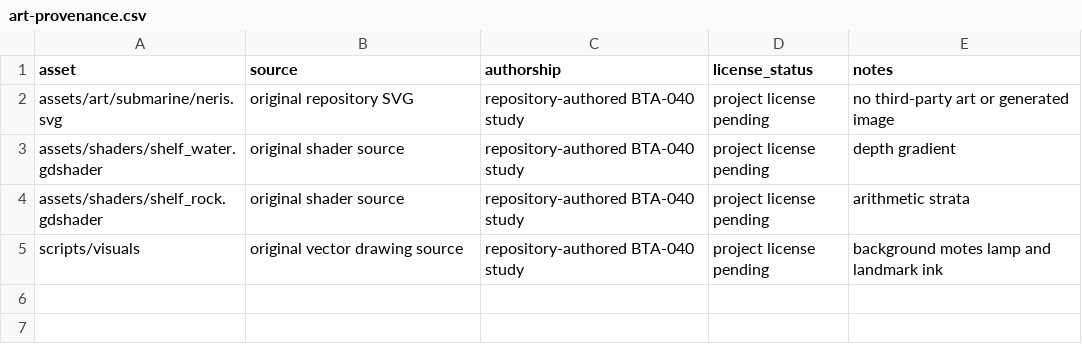
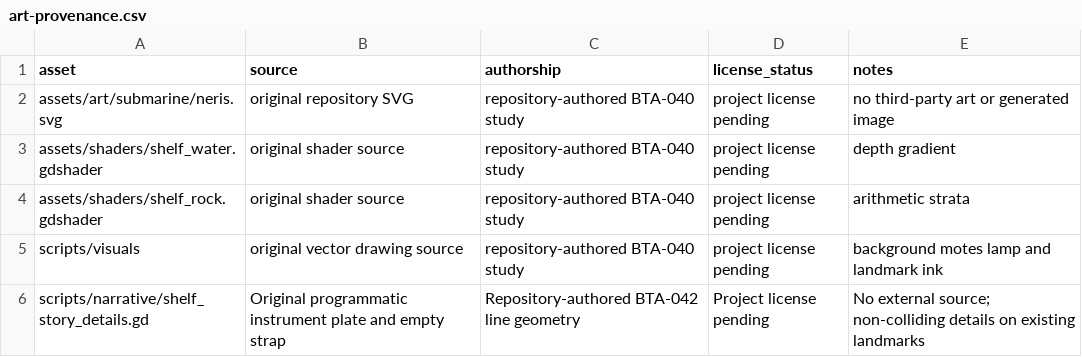
Before and after one commit to zornscience/below-the-abyss, a CSV file: assets/art-provenance.csv, drawn as a sheet; the diff names each change by its address in the sheet, - before the commit and + after, or states it on an @@ line.

Commit message:
BTA-042: add The Quiet Run narrative chapter and expedition log

```diff
--- a/assets/art-provenance.csv
+++ b/assets/art-provenance.csv
+row 6: scripts/narrative/shelf_story_details.gd | Original programmatic instrument plate and empty strap | Repository-authored BTA-042 line geometry | Project license pending | No external source; non-colliding details on existing landmarks
```
Also changed, not shown: 41 other files.
